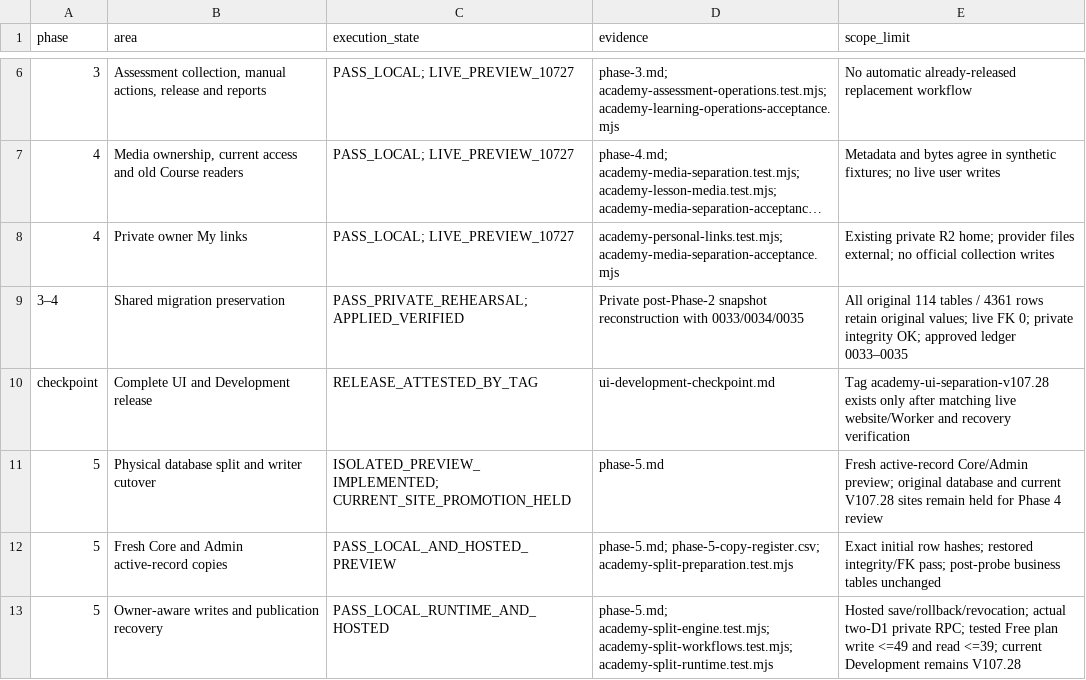
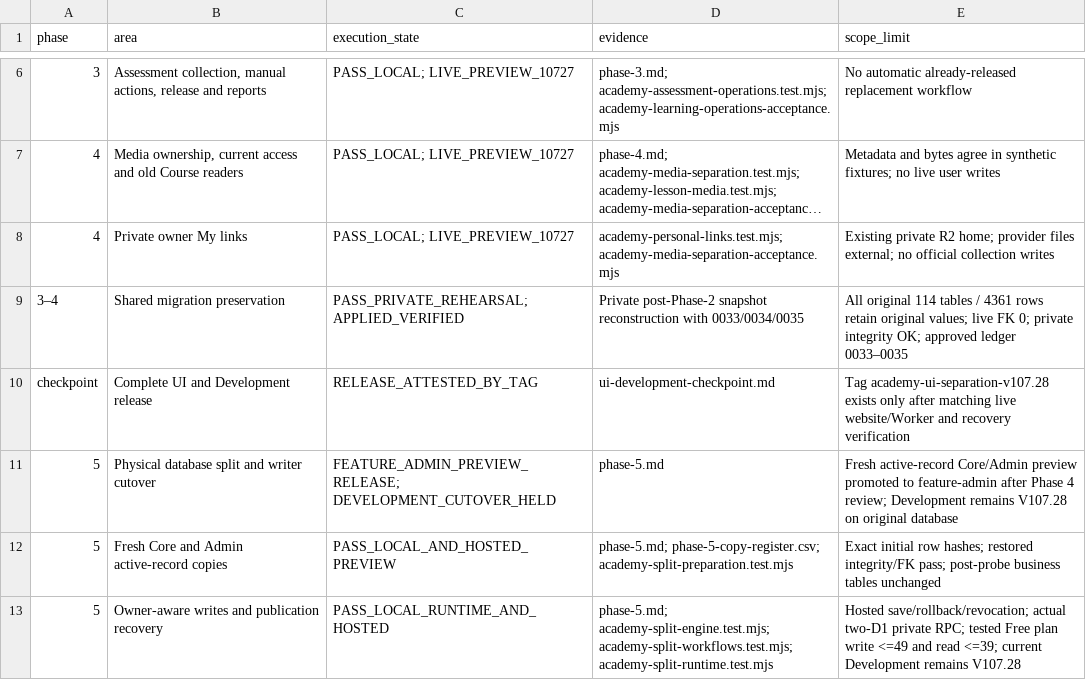
Before and after one commit to MaktabForlife/Academy, a CSV file: docs/academy-separation/implementation-evidence.csv, drawn as a sheet; only a part is shown, gaps mark what is left out; long unchanged cells end in ….

Commit message:
V107.31 promote Phase 5 to Admin feature preview

```diff
--- a/docs/academy-separation/implementation-evidence.csv
+++ b/docs/academy-separation/implementation-evidence.csv
@@ -10,3 +10,3 @@ phase,area,execution_state,evidence,scope_limit
 checkpoint,Complete UI and Development release,RELEASE_ATTESTED_BY_TAG,ui-development-checkpoint.md,Tag academy-ui-separation-v107.28 exists only after matching live website/Worker and recovery verification
-5,Physical database split and writer cutover,ISOLATED_PREVIEW_IMPLEMENTED; CURRENT_SITE_PROMOTION_HELD,phase-5.md,Fresh active-record Core/Admin preview; original database and current V107.28 sites remain held for Phase 4 review
+5,Physical database split and writer cutover,FEATURE_ADMIN_PREVIEW_RELEASE; DEVELOPMENT_CUTOVER_HELD,phase-5.md,Fresh active-record Core/Admin preview promoted to feature-admin after Phase 4 review; Development remains V107.28 on original database
 5,Fresh Core and Admin active-record copies,PASS_LOCAL_AND_HOSTED_PREVIEW,phase-5.md; phase-5-copy-register.csv; academy-split-preparation.test.mjs,Exact initial row hashes; restored integrity/FK pass; post-probe business tables unchanged
```
Also changed, not shown: 45 other files.
